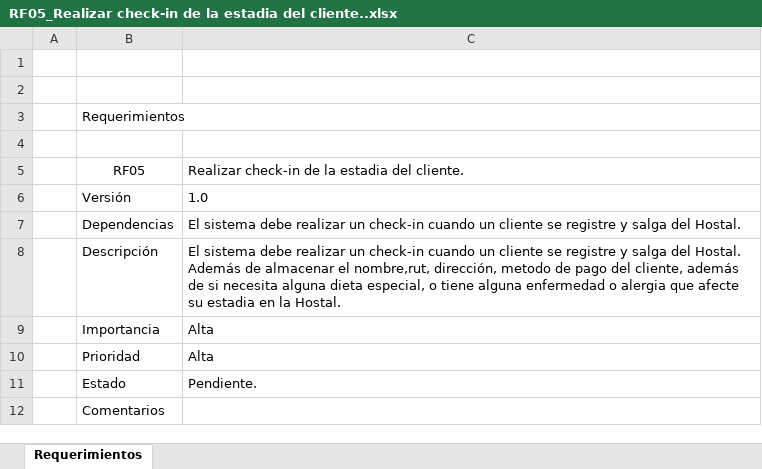
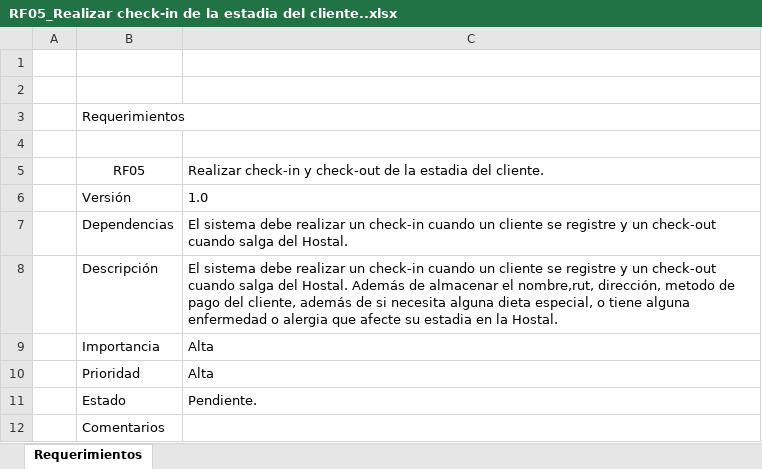
Before and after one commit to synchostel/synchostel, an Excel workbook: análisis/Requerimientos/Funcionales/RF05_Realizar check-in de la estadia del cliente..xlsx, sheet Requerimientos, drawn as a sheet; values as stored, in another font and other column widths than the file's, no borders; the diff names each change by its address in the sheet, - before the commit and + after, or states it on an @@ line.

```diff
--- a/análisis/Requerimientos/Funcionales/RF05_Realizar check-in de la estadia del cliente..xlsx (sheet Requerimientos)
+++ b/análisis/Requerimientos/Funcionales/RF05_Realizar check-in de la estadia del cliente..xlsx (sheet Requerimientos)
-C5: Realizar check-in de la…
+C5: Realizar check-in y check-out de la…
-C7: …registre y salga del…
+C7: …registre y un check-out cuando salga del…
-C8: …registre y salga del…
+C8: …registre y un check-out cuando salga del…
```
Also changed, not shown: 6 other files.
